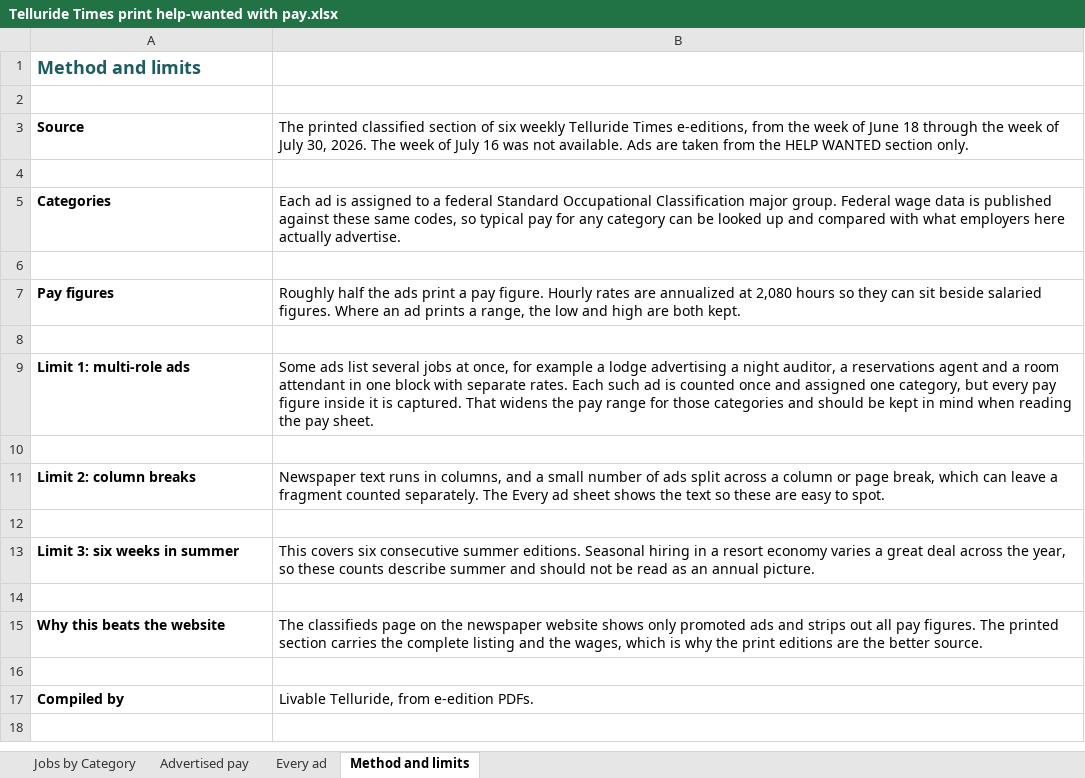
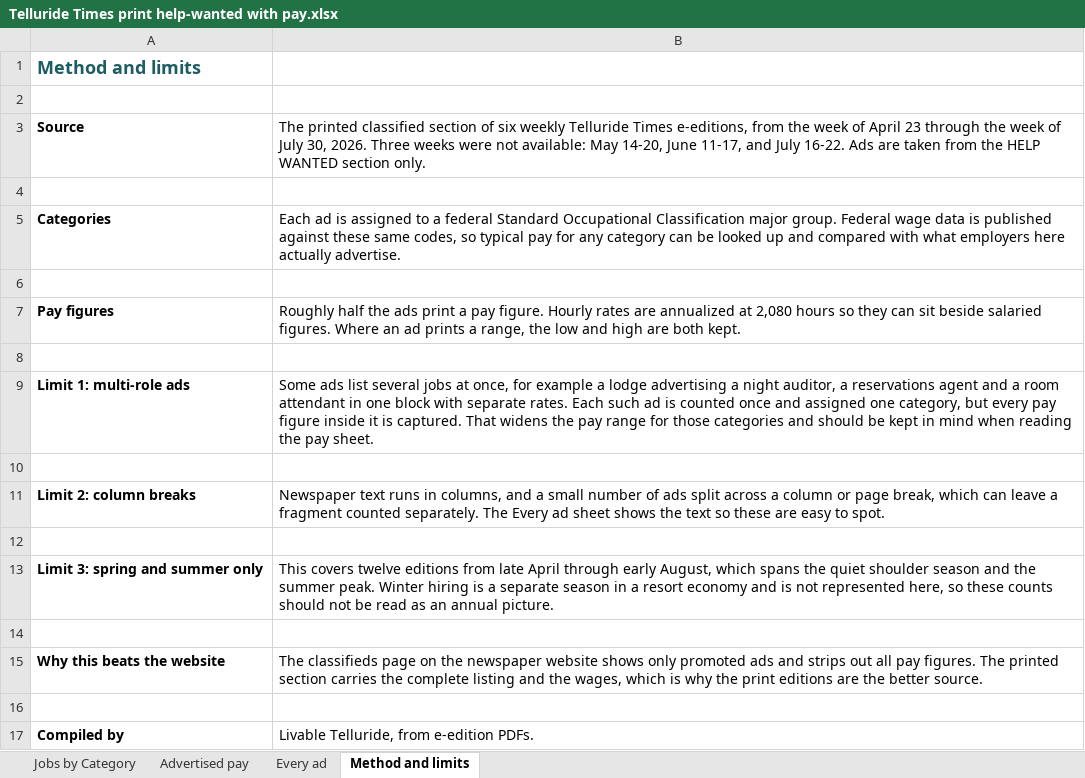
Before and after one commit to morgan524/morgan524-telluride-gov-hub, an Excel workbook: assets/Housing Study/Job Market/Telluride Times print help-wanted with pay.xlsx, sheet Method and limits, drawn as a sheet; values as stored, in another font and other column widths than the file's, no borders; removed rows and columns are numbered as before the commit, all else as after; the diff names each change by its address in the sheet, - before the commit and + after, or states it on an @@ line.

```diff
--- a/assets/Housing Study/Job Market/Telluride Times print help-wanted with pay.xlsx (sheet Method and limits)
+++ b/assets/Housing Study/Job Market/Telluride Times print help-wanted with pay.xlsx (sheet Method and limits)
-B3: …week of June 18 through the week of July 30, 2026. The week of July 16 was not available. Ads are…
+B3: …week of April 23 through the week of July 30, 2026. Three weeks were not available: May 14-20, June 11-17, and July 16-22. Ads are…
-row 13: Limit 3: six weeks in summer | This covers six consecutive summer editions. Seasonal hiring in a resort economy varies a great deal across the year, so these counts describe summer and should not be read as an annual picture.
+row 13: Limit 3: spring and summer only | This covers twelve editions from late April through early August, which spans the quiet shoulder season and the summer peak. Winter hiring is a separate season in a resort economy and is not represented here, so these counts should not be read as an annual picture.
```
Also changed, not shown: sheet Every ad, sheet Jobs by Category, sheet Advertised pay, charts or pictures.
